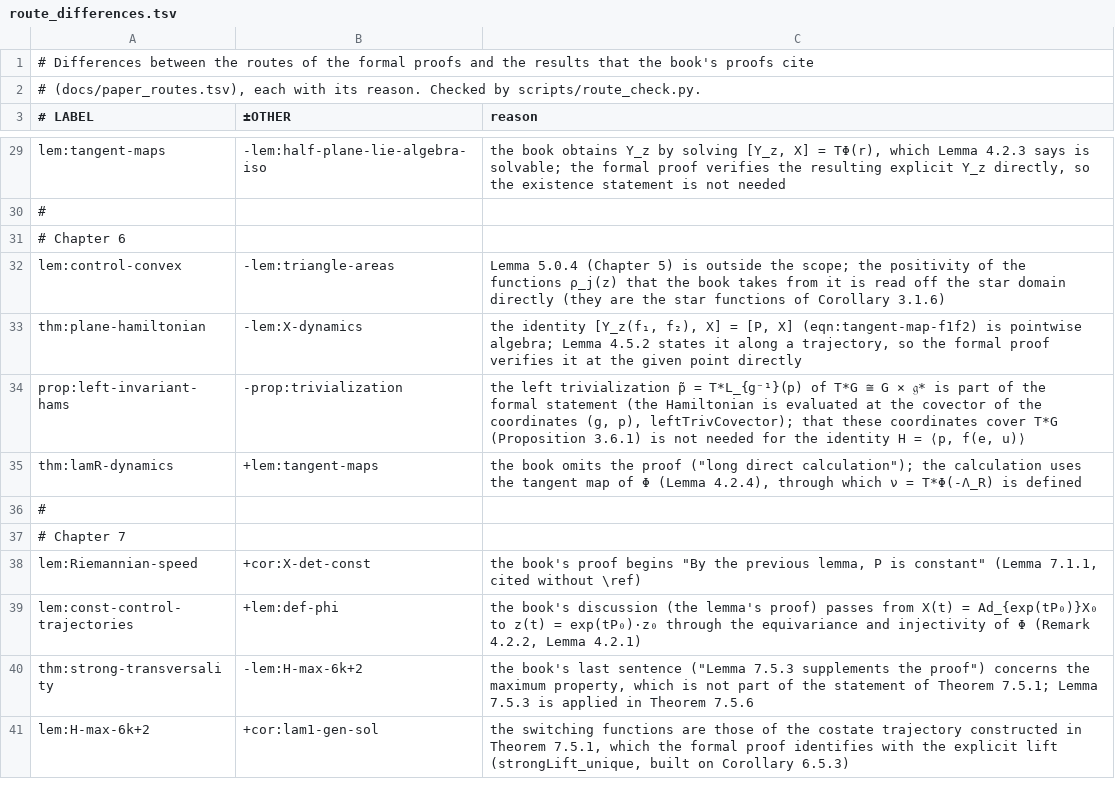
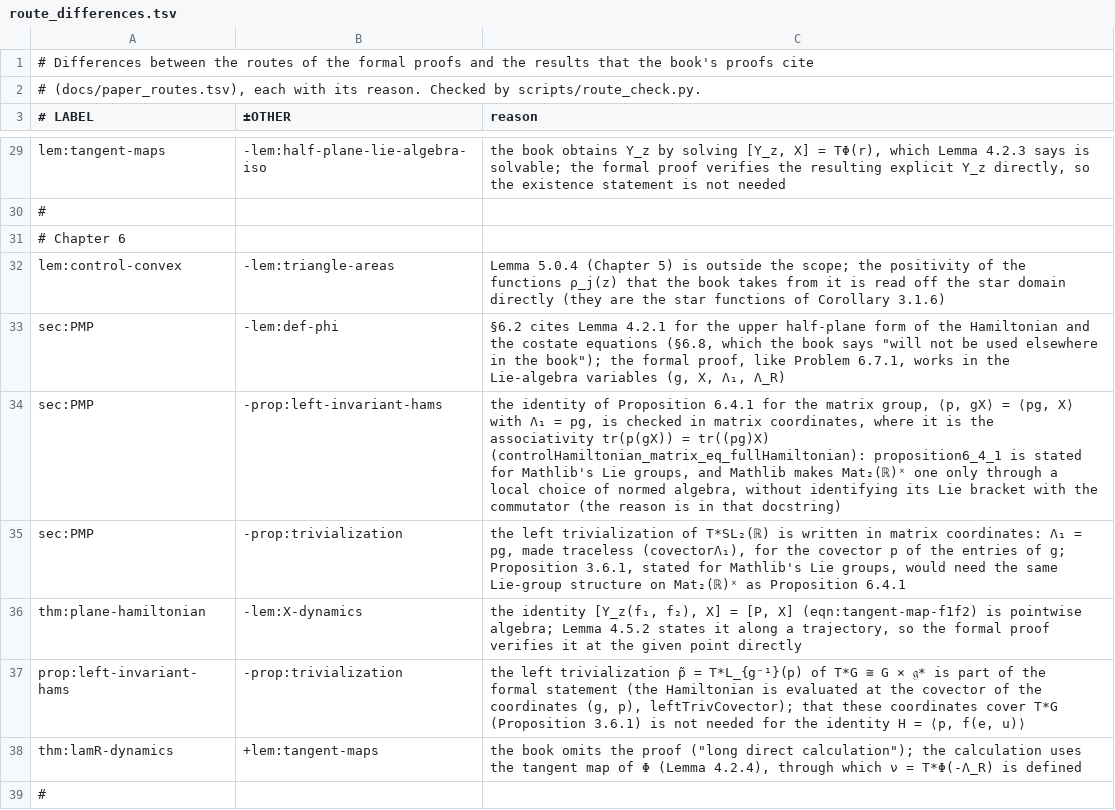
Before and after one commit to vltanh/lean4-smoothed-polygon, a TSV file: docs/route_differences.tsv, drawn as a sheet; only a part is shown, gaps mark what is left out; the shorter side is filled out with more unchanged rows; the diff names each change by its address in the sheet, - before the commit and + after, or states it on an @@ line.

```diff
--- a/docs/route_differences.tsv
+++ b/docs/route_differences.tsv
+row 33: sec:PMP | -lem:def-phi | §6.2 cites Lemma 4.2.1 for the upper half-plane form of the Hamiltonian and the costate equations (§6.8, which the book says "will not be used elsewhere in the book"); the formal proof, like Problem 6.7.1, works in the Lie-algebra variables (g, X, Λ₁, Λ_R)
+row 34: sec:PMP | -prop:left-invariant-hams | the identity of Proposition 6.4.1 for the matrix group, ⟨p, gX⟩ = ⟨pg, X⟩ with Λ₁ = pg, is checked in matrix coordinates, where it is the associativity tr(p(gX)) = tr((pg)X) (controlHamiltonian_matrix_eq_fullHamiltonian): proposition6_4_1 is stated for Mathlib's Lie groups, and Mathlib makes Mat₂(ℝ)ˣ one only through a local choice of normed algebra, without identifying its Lie bracket with the commutator (the reason is in that docstring)
+row 35: sec:PMP | -prop:trivialization | the left trivialization of T*SL₂(ℝ) is written in matrix coordinates: Λ₁ = pg, made traceless (covectorΛ₁), for the covector p of the entries of g; Proposition 3.6.1, stated for Mathlib's Lie groups, would need the same Lie-group structure on Mat₂(ℝ)ˣ as Proposition 6.4.1
```
Also changed, not shown: docs/paper_routes.tsv, 12 other files.
